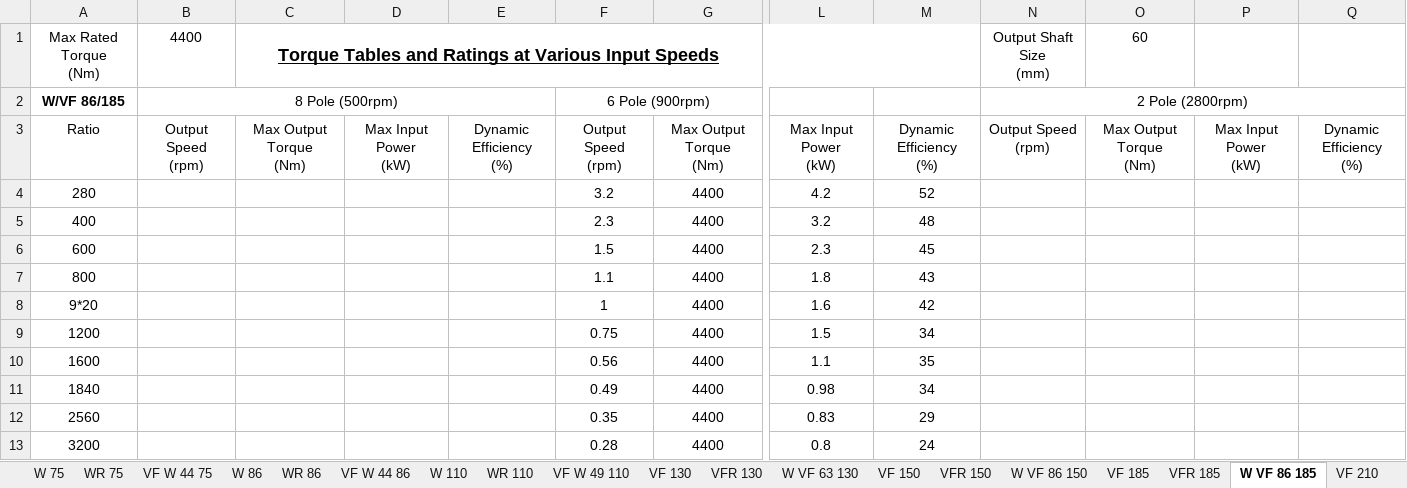
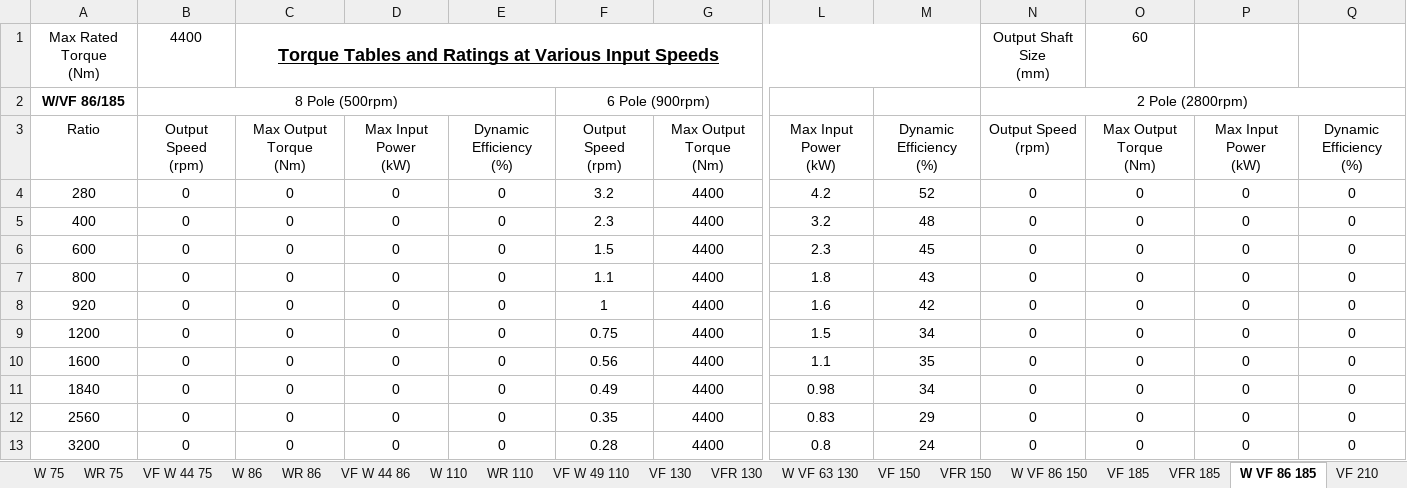
Before and after one commit to Sammy-Geeeee/Gearbox_Selection, an Excel workbook: VF_W_Gearboxes.xlsx, sheet W VF 86 185, drawn as a sheet; only a part is shown, gaps mark what is left out; values as stored, in another font and other column widths than the file's, no borders; the diff names each change by its address in the sheet, - before the commit and + after, or states it on an @@ line.

```diff
--- a/VF_W_Gearboxes.xlsx (sheet W VF 86 185)
+++ b/VF_W_Gearboxes.xlsx (sheet W VF 86 185)
-B4:B13: (empty)
+B4:B13: 0
-C4:C13: (empty)
+C4:C13: 0
-D4:D13: (empty)
+D4:D13: 0
-E4:E13: (empty)
+E4:E13: 0
-N4:N13: (empty)
+N4:N13: 0
-O4:O13: (empty)
+O4:O13: 0
-P4:P13: (empty)
+P4:P13: 0
-Q4:Q13: (empty)
+Q4:Q13: 0
-A8: 9*20
+A8: 920
```
Also changed, not shown: sheet W VF 86 150, sheet VF VF 30 49, sheet VF W 44 86, sheet VF VF 130 210, sheet VF W 44 75, sheet W VF 63 130, 5 more sheets, 7 other files.
